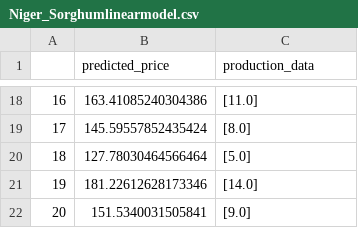
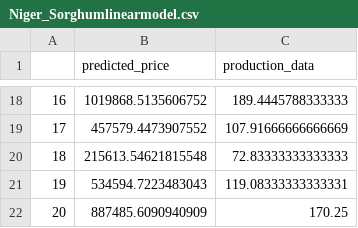
Before and after one commit to jesperss32/davFoodPrices, a CSV file: machinelearning/question3/toPlotOnWebsite/regression_lines/Niger_Sorghumlinearmodel.csv, drawn as a sheet; only a part is shown, gaps mark what is left out; the diff covers the shown part only.

```diff
--- a/machinelearning/question3/toPlotOnWebsite/regression_lines/Niger_Sorghumlinearmodel.csv
+++ b/machinelearning/question3/toPlotOnWebsite/regression_lines/Niger_Sorghumlinearmodel.csv
@@ -18,5 +18,5 @@
-16,163.41085240304386,[11.0]
-17,145.59557852435424,[8.0]
-18,127.78030464566464,[5.0]
-19,181.22612628173346,[14.0]
-20,151.5340031505841,[9.0]
+16,1019868.5135606752,189.4445788333333
+17,457579.4473907552,107.91666666666669
+18,215613.54621815548,72.83333333333333
+19,534594.7223483043,119.08333333333331
+20,887485.6090940909,170.25
```
Also changed, not shown: 32 edited cells elsewhere in this file, machinelearning/question3/toPlotOnWebsite/regression_lines/Ethiopia_Wheatlinearmodel.csv, machinelearning/question3/toPlotOnWebsite/regression_lines/Guatemala_Maize(yellow)linearmodel.csv, 18 other files.
